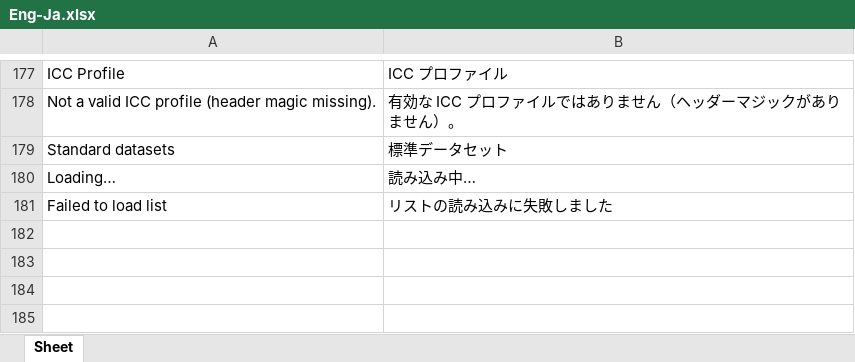
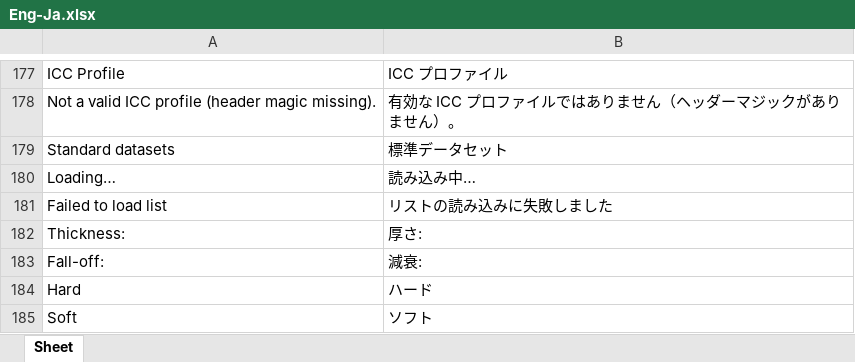
Before and after one commit to colourbill-ctrl/chardata, an Excel workbook: translations/Eng-Ja.xlsx, sheet Sheet, drawn as a sheet; only a part is shown, gaps mark what is left out; values as stored, in another font and other column widths than the file's, no borders; the diff names each change by its address in the sheet, - before the commit and + after, or states it on an @@ line.

```diff
--- a/translations/Eng-Ja.xlsx (sheet Sheet)
+++ b/translations/Eng-Ja.xlsx (sheet Sheet)
+row 182: Thickness: | 厚さ:
+row 183: Fall-off: | 減衰:
+row 184: Hard | ハード
+row 185: Soft | ソフト
```
Also changed, not shown: translations/Eng-Es.xlsx, translations/Eng-Fr.xlsx, 9 other files.
